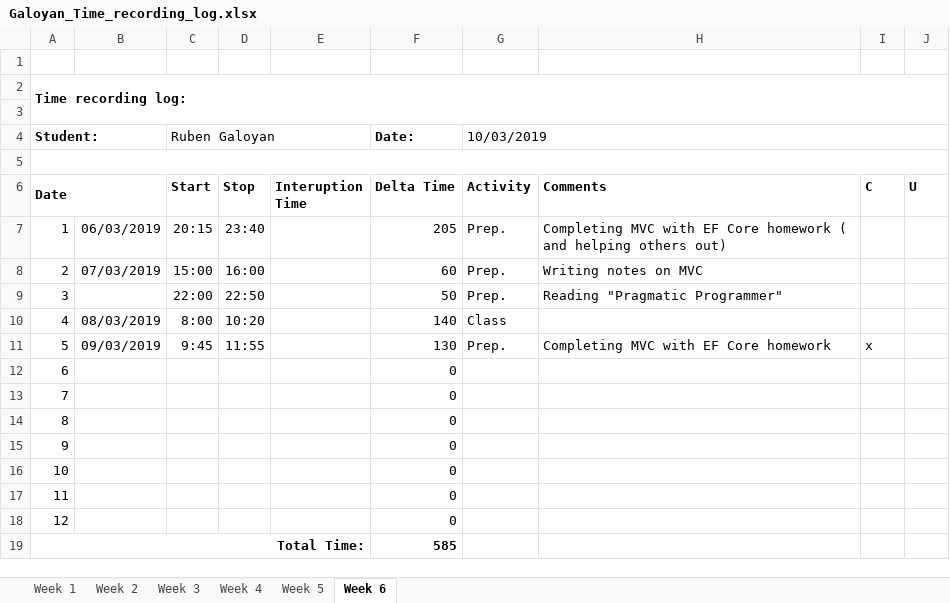
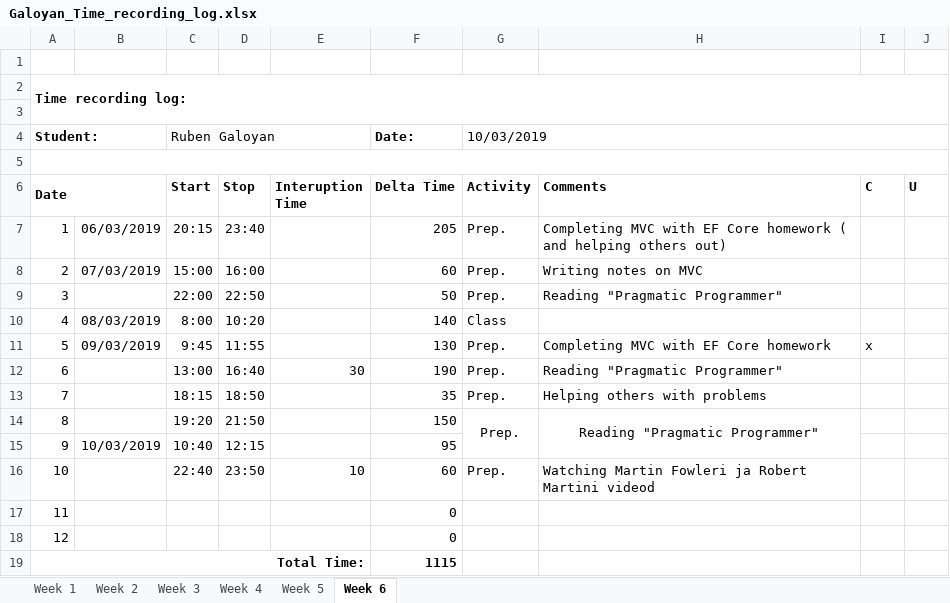
Before and after one commit to AllHaif/ISA2, an Excel workbook: Galoyan_Time_recording_log.xlsx, sheet Week 6, drawn as a sheet; values as stored, in another font and other column widths than the file's, no borders; the diff names each change by its address in the sheet, - before the commit and + after, or states it on an @@ line.

Commit message:
Log update

```diff
--- a/Galoyan_Time_recording_log.xlsx (sheet Week 6)
+++ b/Galoyan_Time_recording_log.xlsx (sheet Week 6)
-C12 (Start): (empty)
+C12 (Start): 13:00
-D12 (Stop): (empty)
+D12 (Stop): 16:40
-E12 (Interuption Time): (empty)
+E12 (Interuption Time): 30
-F12 (Delta Time): 0
+F12 (Delta Time): 190
-G12:G14 (Activity): (empty)
+G12:G14 (Activity): Prep.
-H12 (Comments): (empty)
+H12 (Comments): Reading "Pragmatic Programmer"
-C13 (Start): (empty)
+C13 (Start): 18:15
-D13 (Stop): (empty)
+D13 (Stop): 18:50
-F13 (Delta Time): 0
+F13 (Delta Time): 35
-H13 (Comments): (empty)
+H13 (Comments): Helping others with problems
-C14 (Start): (empty)
+C14 (Start): 19:20
-D14 (Stop): (empty)
+D14 (Stop): 21:50
-F14 (Delta Time): 0
+F14 (Delta Time): 150
+G14:G15 merged
-H14 (Comments): (empty)
+H14 (Comments): Reading "Pragmatic Programmer"
+H14:H15 merged
-B15: (empty)
+B15: 10/03/2019
-C15 (Start): (empty)
+C15 (Start): 10:40
-D15 (Stop): (empty)
+D15 (Stop): 12:15
-F15 (Delta Time): 0
+F15 (Delta Time): 95
-C16 (Start): (empty)
+C16 (Start): 22:40
-D16 (Stop): (empty)
+D16 (Stop): 23:50
-E16 (Interuption Time): (empty)
+E16 (Interuption Time): 10
-F16 (Delta Time): 0
+F16 (Delta Time): 60
-G16 (Activity): (empty)
+G16 (Activity): Prep.
-H16 (Comments): (empty)
+H16 (Comments): Watching Martin Fowleri ja Robert Martini videod
-F19 (Delta Time): 585
+F19 (Delta Time): 1115
```
